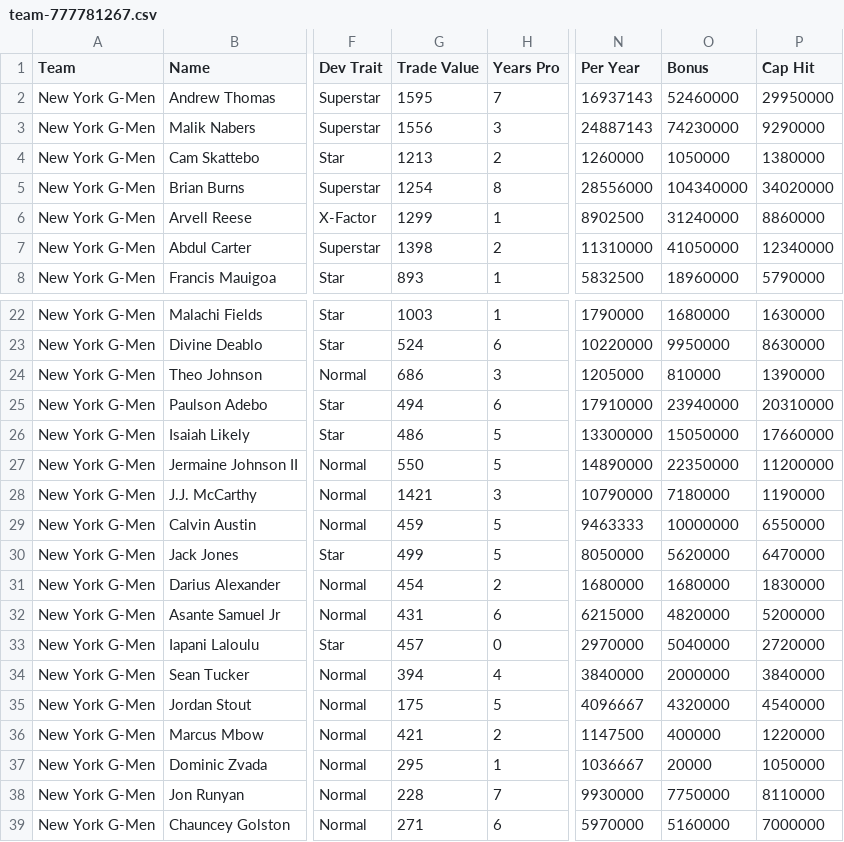
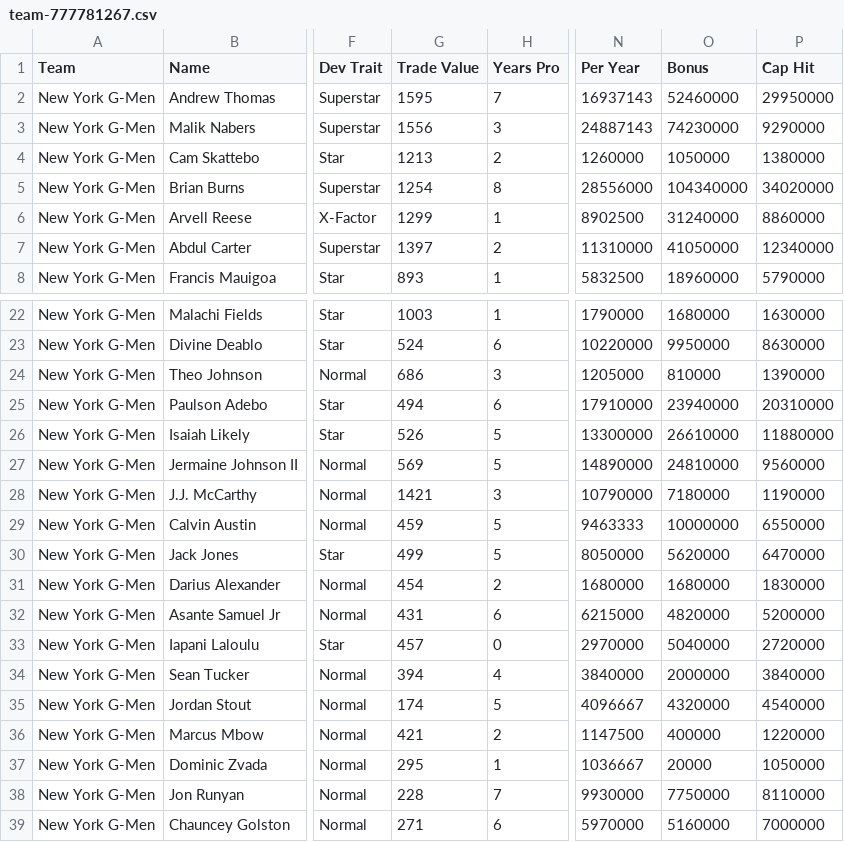
Before and after one commit to elite32/elite32.github.io, a CSV file: csv/team-777781267.csv, drawn as a sheet; only a part is shown, gaps mark what is left out; the diff names each change by its address in the sheet, - before the commit and + after, or states it on an @@ line.

```diff
--- a/csv/team-777781267.csv
+++ b/csv/team-777781267.csv
-G7 (Trade Value): 1398
+G7 (Trade Value): 1397
-G26 (Trade Value): 486
+G26 (Trade Value): 526
-O26 (Bonus): 15050000
+O26 (Bonus): 26610000
-P26 (Cap Hit): 17660000
+P26 (Cap Hit): 11880000
-G27 (Trade Value): 550
+G27 (Trade Value): 569
-O27 (Bonus): 22350000
+O27 (Bonus): 24810000
-P27 (Cap Hit): 11200000
+P27 (Cap Hit): 9560000
-G35 (Trade Value): 175
+G35 (Trade Value): 174
```
Also changed, not shown: csv/all-players.csv, csv/team-777781248.csv, 33 other files.
